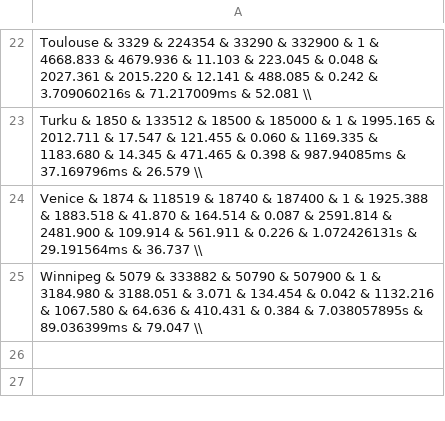
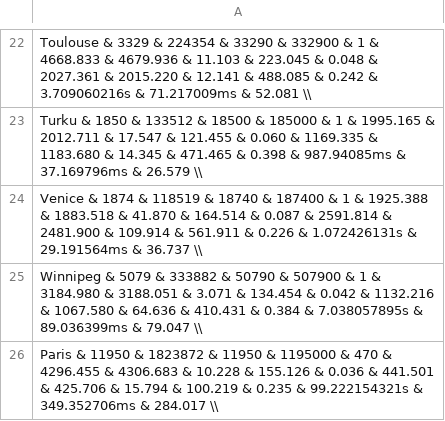
Before and after one commit to massimo-nocentini/PNRRCN4-UrbanMobility, a CSV file: data/transport/single-100.csv, drawn as a sheet; only a part is shown, gaps mark what is left out.

```diff
--- a/data/transport/single-100.csv
+++ b/data/transport/single-100.csv
@@ -25 +25,2 @@ Venice & 1874 & 118519 & 18740 & 187400 & 1 & 1925.388 & 1883.518 & 41.870 & 164
 Winnipeg & 5079 & 333882 & 50790 & 507900 & 1 & 3184.980 & 3188.051 & 3.071 & 134.454 & 0.042 & 1132.216 & 1067.580 & 64.636 & 410.431 & 0.384 & 7.038057895s & 89.036399ms & 79.047 \\
+Paris & 11950 & 1823872 & 11950 & 1195000 & 470 & 4296.455 & 4306.683 & 10.228 & 155.126 & 0.036 & 441.501 & 425.706 & 15.794 & 100.219 & 0.235 & 99.222154321s & 349.352706ms & 284.017 \\
```
Also changed, not shown: data/transport/single-1.csv, data/transport/single-300.csv, 3 other files.
